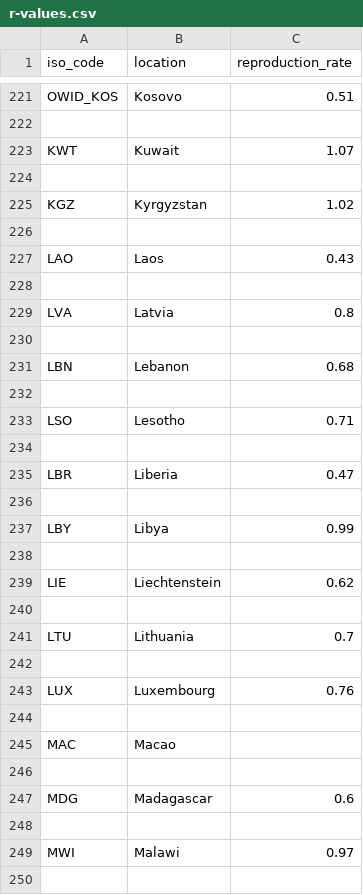
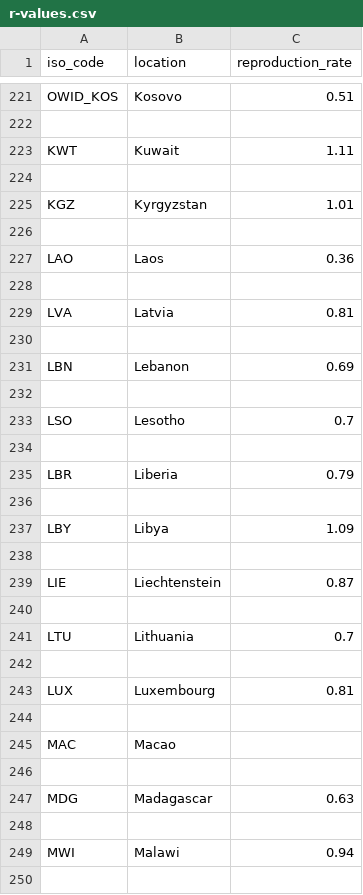
Before and after one commit to joely-nelson/VaccineModelingTool, a CSV file: vaccination_data/r-values.csv, drawn as a sheet; only a part is shown, gaps mark what is left out; the diff covers the shown part only.

```diff
--- a/vaccination_data/r-values.csv
+++ b/vaccination_data/r-values.csv
@@ -222,19 +222,19 @@ OWID_KOS,Kosovo,0.51
 
-KWT,Kuwait,1.07
+KWT,Kuwait,1.11
 
-KGZ,Kyrgyzstan,1.02
+KGZ,Kyrgyzstan,1.01
 
-LAO,Laos,0.43
+LAO,Laos,0.36
 
-LVA,Latvia,0.8
+LVA,Latvia,0.81
 
-LBN,Lebanon,0.68
+LBN,Lebanon,0.69
 
-LSO,Lesotho,0.71
+LSO,Lesotho,0.7
 
-LBR,Liberia,0.47
+LBR,Liberia,0.79
 
-LBY,Libya,0.99
+LBY,Libya,1.09
 
-LIE,Liechtenstein,0.62
+LIE,Liechtenstein,0.87
 
@@ -242,3 +242,3 @@ LTU,Lithuania,0.7
 
-LUX,Luxembourg,0.76
+LUX,Luxembourg,0.81
 
@@ -246,5 +246,5 @@ MAC,Macao,
 
-MDG,Madagascar,0.6
+MDG,Madagascar,0.63
 
-MWI,Malawi,0.97
+MWI,Malawi,0.94
 
```
Also changed, not shown: 145 edited cells elsewhere in this file, vaccination_data/owid-covid-latest.csv, vaccination_data/vaccinations-parsed.csv, 12 other files.
